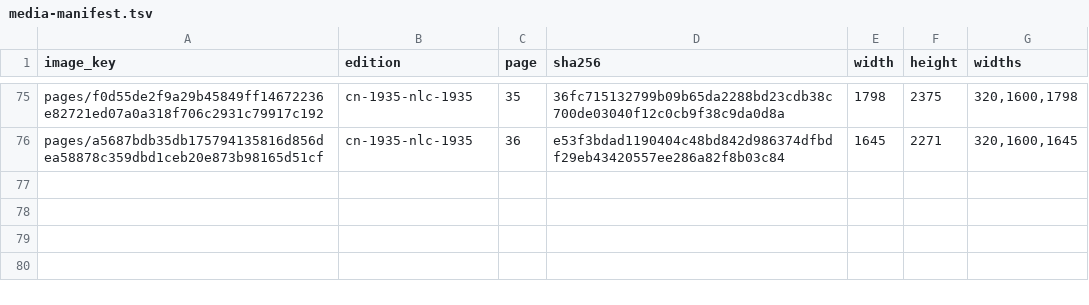
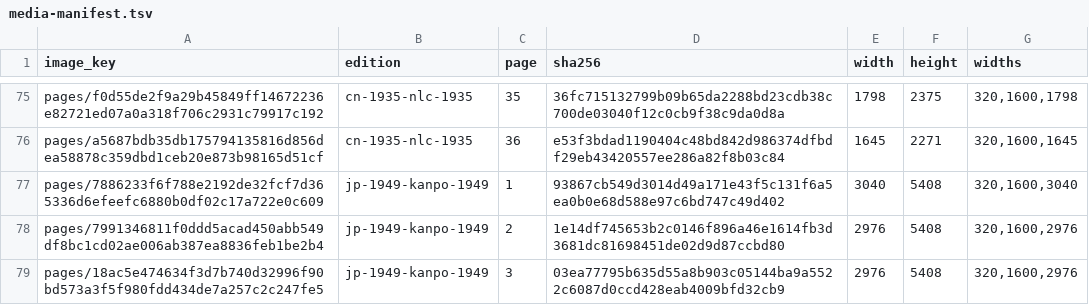
Before and after one commit to mkpoli/han-simplified, a TSV file: data/media-manifest.tsv, drawn as a sheet; only a part is shown, gaps mark what is left out.

```diff
--- a/data/media-manifest.tsv
+++ b/data/media-manifest.tsv
@@ -76 +76,4 @@ pages/f0d55de2f9a29b45849ff14672236e82721ed07a0a318f706c2931c79917c192	cn-1935-n
 pages/a5687bdb35db175794135816d856dea58878c359dbd1ceb20e873b98165d51cf	cn-1935-nlc-1935	36	e53f3bdad1190404c48bd842d986374dfbdf29eb43420557ee286a82f8b03c84	1645	2271	320,1600,1645
+pages/7886233f6f788e2192de32fcf7d365336d6efeefc6880b0df02c17a722e0c609	jp-1949-kanpo-1949	1	93867cb549d3014d49a171e43f5c131f6a5ea0b0e68d588e97c6bd747c49d402	3040	5408	320,1600,3040
+pages/7991346811f0ddd5acad450abb549df8bc1cd02ae006ab387ea8836feb1be2b4	jp-1949-kanpo-1949	2	1e14df745653b2c0146f896a46e1614fb3d3681dc81698451de02d9d87ccbd80	2976	5408	320,1600,2976
+pages/18ac5e474634f3d7b740d32996f90bd573a3f5f980fdd434de7a257c2c247fe5	jp-1949-kanpo-1949	3	03ea77795b635d55a8b903c05144ba9a5522c6087d0ccd428eab4009bfd32cb9	2976	5408	320,1600,2976
```
Also changed, not shown: data/checks.tsv, data/editions.tsv, 14 other files.
